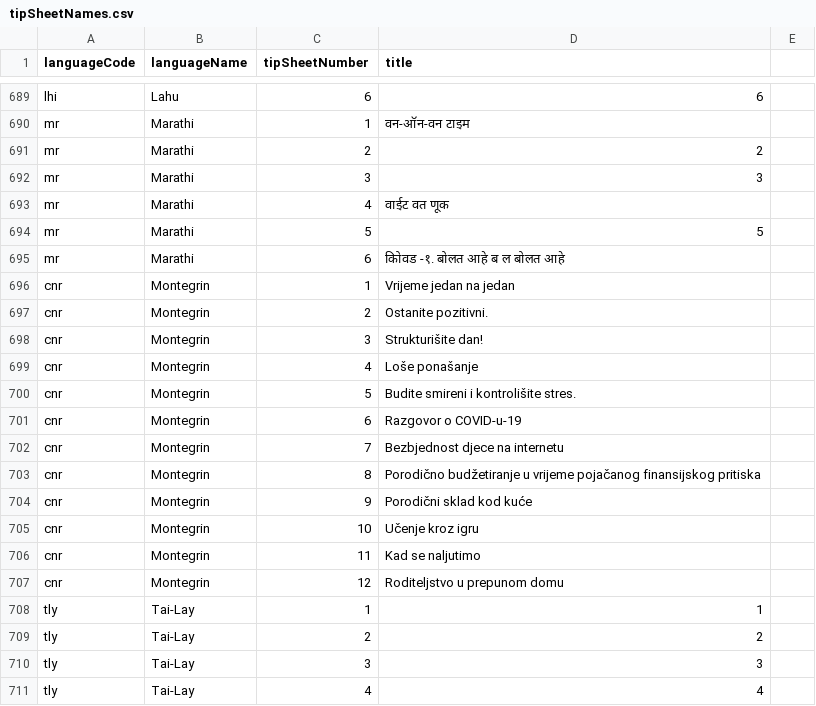
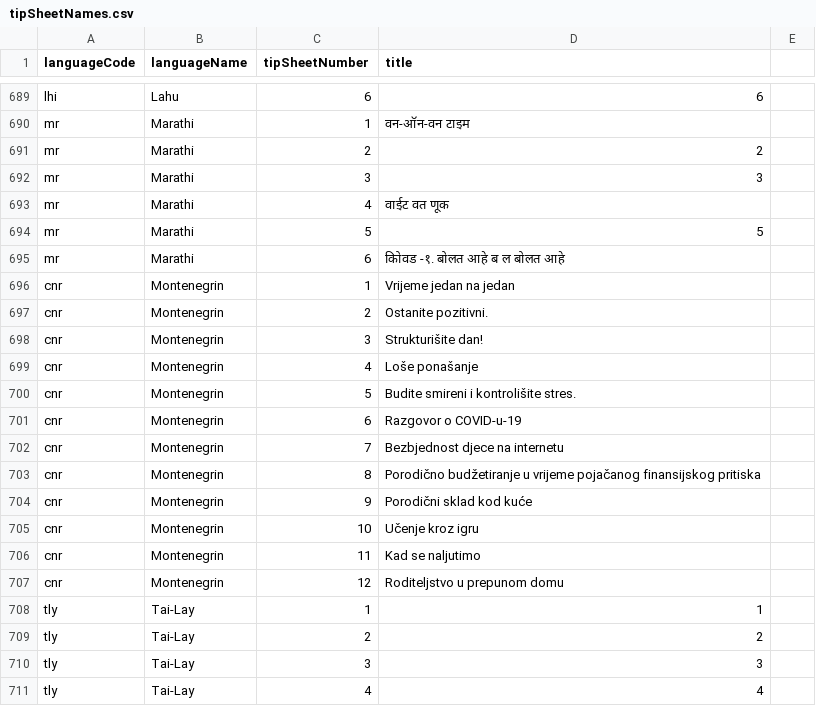
Before and after one commit to sylviawakoli/covid-parenting-website, a CSV file: src/assets/tip_sheets/tipSheetNames.csv, drawn as a sheet; only a part is shown, gaps mark what is left out; the diff names each change by its address in the sheet, - before the commit and + after, or states it on an @@ line.

Commit message:
Editing mynmar languages

```diff
--- a/src/assets/tip_sheets/tipSheetNames.csv
+++ b/src/assets/tip_sheets/tipSheetNames.csv
-B696:B707 (languageName): Montegrin
+B696:B707 (languageName): Montenegrin
```
